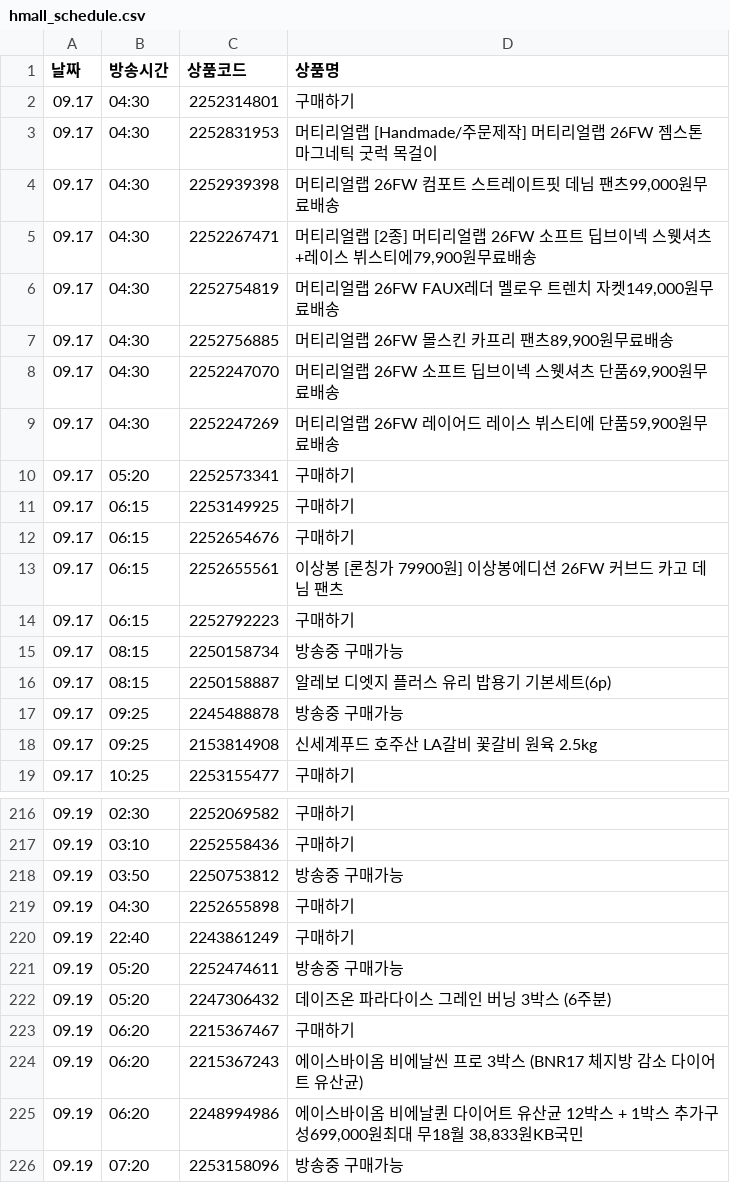
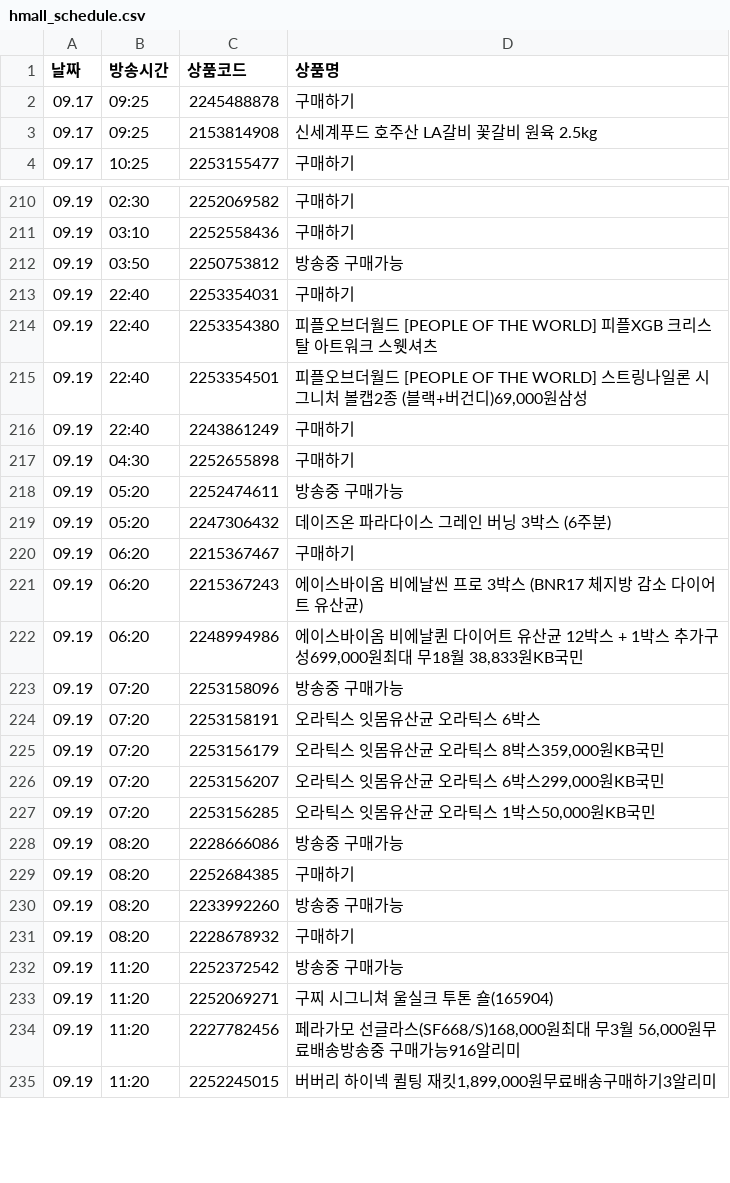
Before and after one commit to poodingcake-hue/HYUNDAICRAWLING, a CSV file: hmall_schedule.csv, drawn as a sheet; only a part is shown, gaps mark what is left out; the shorter side is filled out with more unchanged rows; the diff covers the shown part only.

```diff
--- a/hmall_schedule.csv
+++ b/hmall_schedule.csv
@@ -1,18 +1,3 @@
 날짜,방송시간,상품코드,상품명
-09.17,04:30,2252314801,구매하기
-09.17,04:30,2252831953,머티리얼랩 [Handmade/주문제작] 머티리얼랩 26FW 젬스톤 마그네틱 굿럭 목걸이
-09.17,04:30,2252939398,"머티리얼랩 26FW 컴포트 스트레이트핏 데님 팬츠99,000원무료배송"
-09.17,04:30,2252267471,"머티리얼랩 [2종] 머티리얼랩 26FW 소프트 딥브이넥 스웻셔츠+레이스 뷔스티에79,900원무료배송"
-09.17,04:30,2252754819,"머티리얼랩 26FW FAUX레더 멜로우 트렌치 자켓149,000원무료배송"
-09.17,04:30,2252756885,"머티리얼랩 26FW 몰스킨 카프리 팬츠89,900원무료배송"
-09.17,04:30,2252247070,"머티리얼랩 26FW 소프트 딥브이넥 스웻셔츠 단품69,900원무료배송"
-09.17,04:30,2252247269,"머티리얼랩 26FW 레이어드 레이스 뷔스티에 단품59,900원무료배송"
-09.17,05:20,2252573341,구매하기
-09.17,06:15,2253149925,구매하기
-09.17,06:15,2252654676,구매하기
-09.17,06:15,2252655561,이상봉 [론칭가 79900원] 이상봉에디션 26FW 커브드 카고 데님 팬츠
-09.17,06:15,2252792223,구매하기
-09.17,08:15,2250158734,방송중 구매가능
-09.17,08:15,2250158887,알레보 디엣지 플러스 유리 밥용기 기본세트(6p)
-09.17,09:25,2245488878,방송중 구매가능
+09.17,09:25,2245488878,구매하기
 09.17,09:25,2153814908,신세계푸드 호주산 LA갈비 꽃갈비 원육 2.5kg
@@ -218,4 +212,7 @@
 09.19,03:50,2250753812,방송중 구매가능
+09.19,22:40,2253354031,구매하기
+09.19,22:40,2253354380,피플오브더월드 [PEOPLE OF THE WORLD] 피플XGB 크리스탈 아트워크 스웻셔츠
+09.19,22:40,2253354501,"피플오브더월드 [PEOPLE OF THE WORLD] 스트링나일론 시그니처 볼캡2종 (블랙+버건디)69,000원삼성"
+09.19,22:40,2243861249,구매하기
 09.19,04:30,2252655898,구매하기
-09.19,22:40,2243861249,구매하기
 09.19,05:20,2252474611,방송중 구매가능
```
Also changed, not shown: 15 added rows and 31 edited cells elsewhere in this file.
